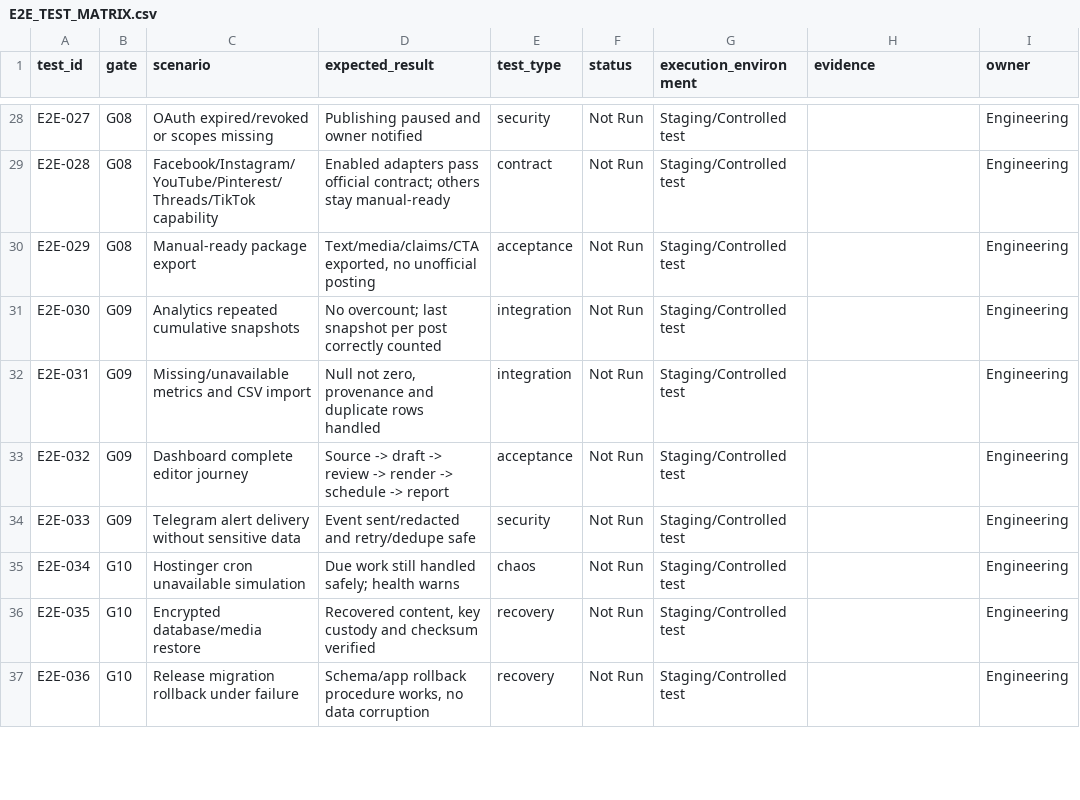
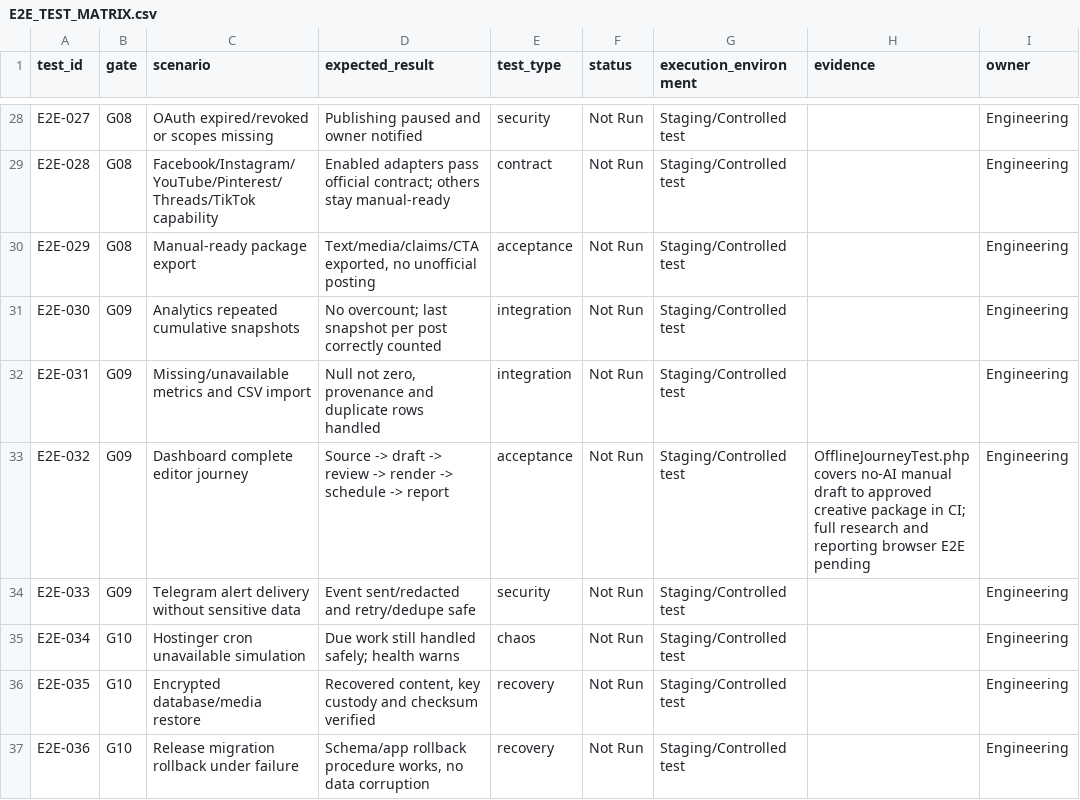
Before and after one commit to sahilk267/aaditech-marketing-os-linkedin, a CSV file: docs/implementation/E2E_TEST_MATRIX.csv, drawn as a sheet; only a part is shown, gaps mark what is left out.

```diff
--- a/docs/implementation/E2E_TEST_MATRIX.csv
+++ b/docs/implementation/E2E_TEST_MATRIX.csv
@@ -32,3 +32,3 @@ E2E-030,G09,Analytics repeated cumulative snapshots,No overcount; last snapshot
 E2E-031,G09,Missing/unavailable metrics and CSV import,"Null not zero, provenance and duplicate rows handled",integration,Not Run,Staging/Controlled test,,Engineering
-E2E-032,G09,Dashboard complete editor journey,Source -> draft -> review -> render -> schedule -> report,acceptance,Not Run,Staging/Controlled test,,Engineering
+E2E-032,G09,Dashboard complete editor journey,Source -> draft -> review -> render -> schedule -> report,acceptance,Not Run,Staging/Controlled test,OfflineJourneyTest.php covers no-AI manual draft to approved creative package in CI; full research and reporting browser E2E pending,Engineering
 E2E-033,G09,Telegram alert delivery without sensitive data,Event sent/redacted and retry/dedupe safe,security,Not Run,Staging/Controlled test,,Engineering
```
Also changed, not shown: docs/implementation/TASK_TRACKER.csv, 2 other files.
